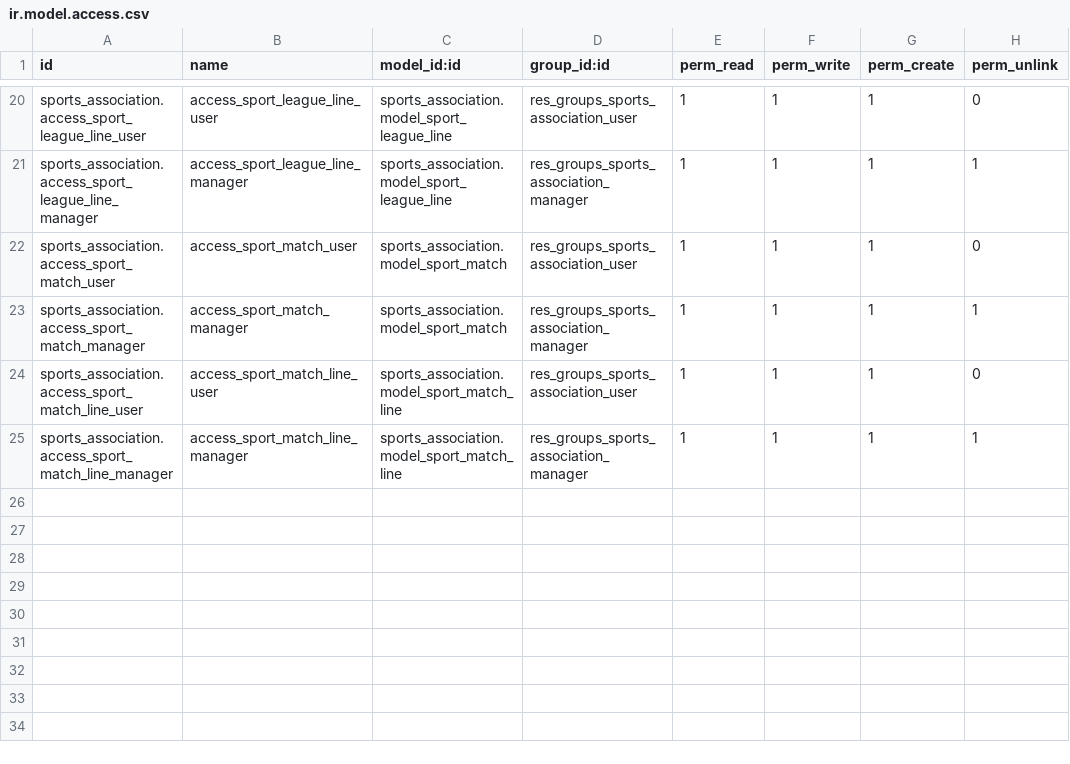
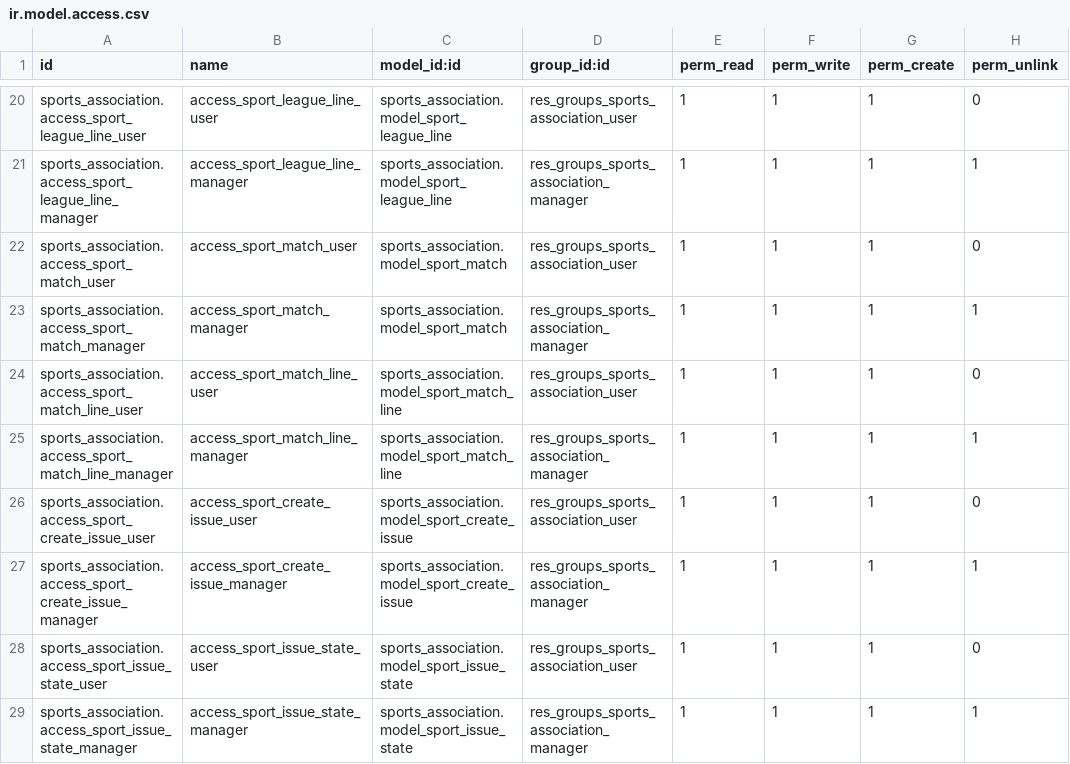
Before and after one commit to nachoserra-domatix/cursoaeodoo2024, a CSV file: sports_association/security/ir.model.access.csv, drawn as a sheet; only a part is shown, gaps mark what is left out.

```diff
--- a/sports_association/security/ir.model.access.csv
+++ b/sports_association/security/ir.model.access.csv
@@ -25 +25,5 @@ sports_association.access_sport_match_line_user,access_sport_match_line_user,spo
 sports_association.access_sport_match_line_manager,access_sport_match_line_manager,sports_association.model_sport_match_line,res_groups_sports_association_manager,1,1,1,1
+sports_association.access_sport_create_issue_user,access_sport_create_issue_user,sports_association.model_sport_create_issue,res_groups_sports_association_user,1,1,1,0
+sports_association.access_sport_create_issue_manager,access_sport_create_issue_manager,sports_association.model_sport_create_issue,res_groups_sports_association_manager,1,1,1,1
+sports_association.access_sport_issue_state_user,access_sport_issue_state_user,sports_association.model_sport_issue_state,res_groups_sports_association_user,1,1,1,0
+sports_association.access_sport_issue_state_manager,access_sport_issue_state_manager,sports_association.model_sport_issue_state,res_groups_sports_association_manager,1,1,1,1
```
Also changed, not shown: 13 other files.
